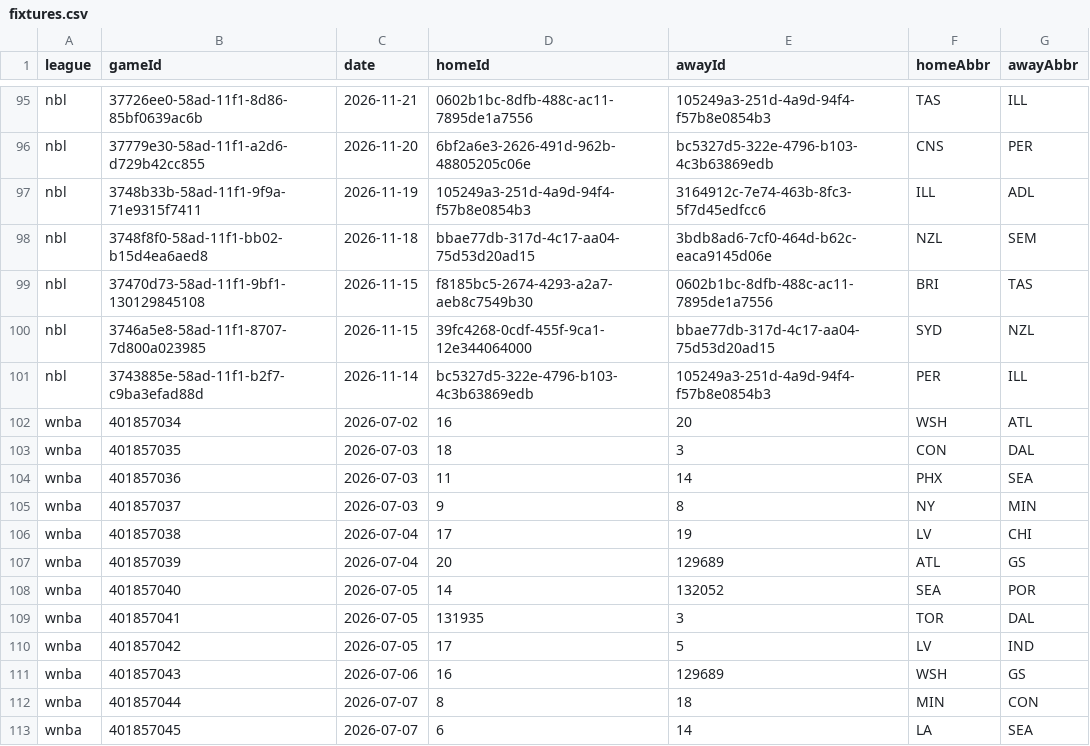
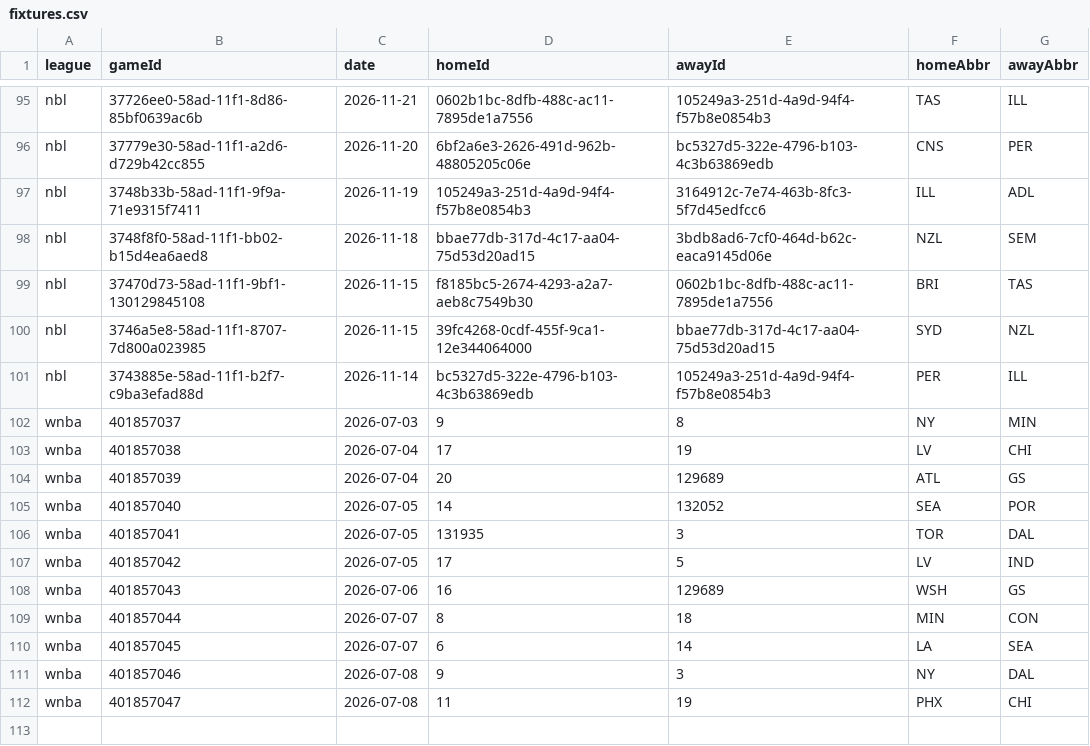
Before and after one commit to DanielTomaro13/Basketball-Modelling, a CSV file: data/fixtures.csv, drawn as a sheet; only a part is shown, gaps mark what is left out.

```diff
--- a/data/fixtures.csv
+++ b/data/fixtures.csv
@@ -101,5 +101,2 @@ nbl,3746a5e8-58ad-11f1-8707-7d800a023985,2026-11-15,39fc4268-0cdf-455f-9ca1-12e3
 nbl,3743885e-58ad-11f1-b2f7-c9ba3efad88d,2026-11-14,bc5327d5-322e-4796-b103-4c3b63869edb,105249a3-251d-4a9d-94f4-f57b8e0854b3,PER,ILL
-wnba,401857034,2026-07-02,16,20,WSH,ATL
-wnba,401857035,2026-07-03,18,3,CON,DAL
-wnba,401857036,2026-07-03,11,14,PHX,SEA
 wnba,401857037,2026-07-03,9,8,NY,MIN
@@ -113 +110,3 @@ wnba,401857044,2026-07-07,8,18,MIN,CON
 wnba,401857045,2026-07-07,6,14,LA,SEA
+wnba,401857046,2026-07-08,9,3,NY,DAL
+wnba,401857047,2026-07-08,11,19,PHX,CHI
```
Also changed, not shown: reports/predictions.csv, 33 other files.
